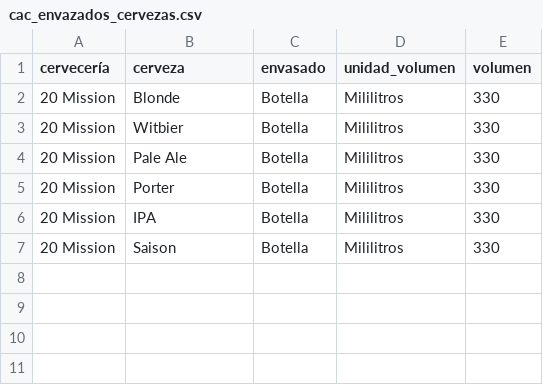
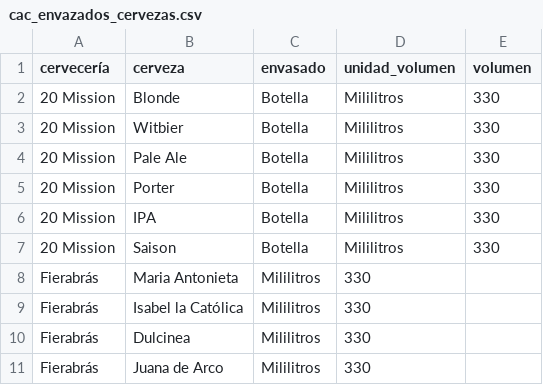
Before and after one commit to jdrodas/CervezasColombia, a CSV file: datos/cac_envazados_cervezas.csv, drawn as a sheet; the diff names each change by its address in the sheet, - before the commit and + after, or states it on an @@ line.

```diff
--- a/datos/cac_envazados_cervezas.csv
+++ b/datos/cac_envazados_cervezas.csv
+row 8: Fierabrás | Maria Antonieta | Mililitros | 330
+row 9: Fierabrás | Isabel la Católica | Mililitros | 330
+row 10: Fierabrás | Dulcinea | Mililitros | 330
+row 11: Fierabrás | Juana de Arco | Mililitros | 330
```
Also changed, not shown: datos/cac_cervezas.csv, datos/cac_estilos.csv, 8 other files.
